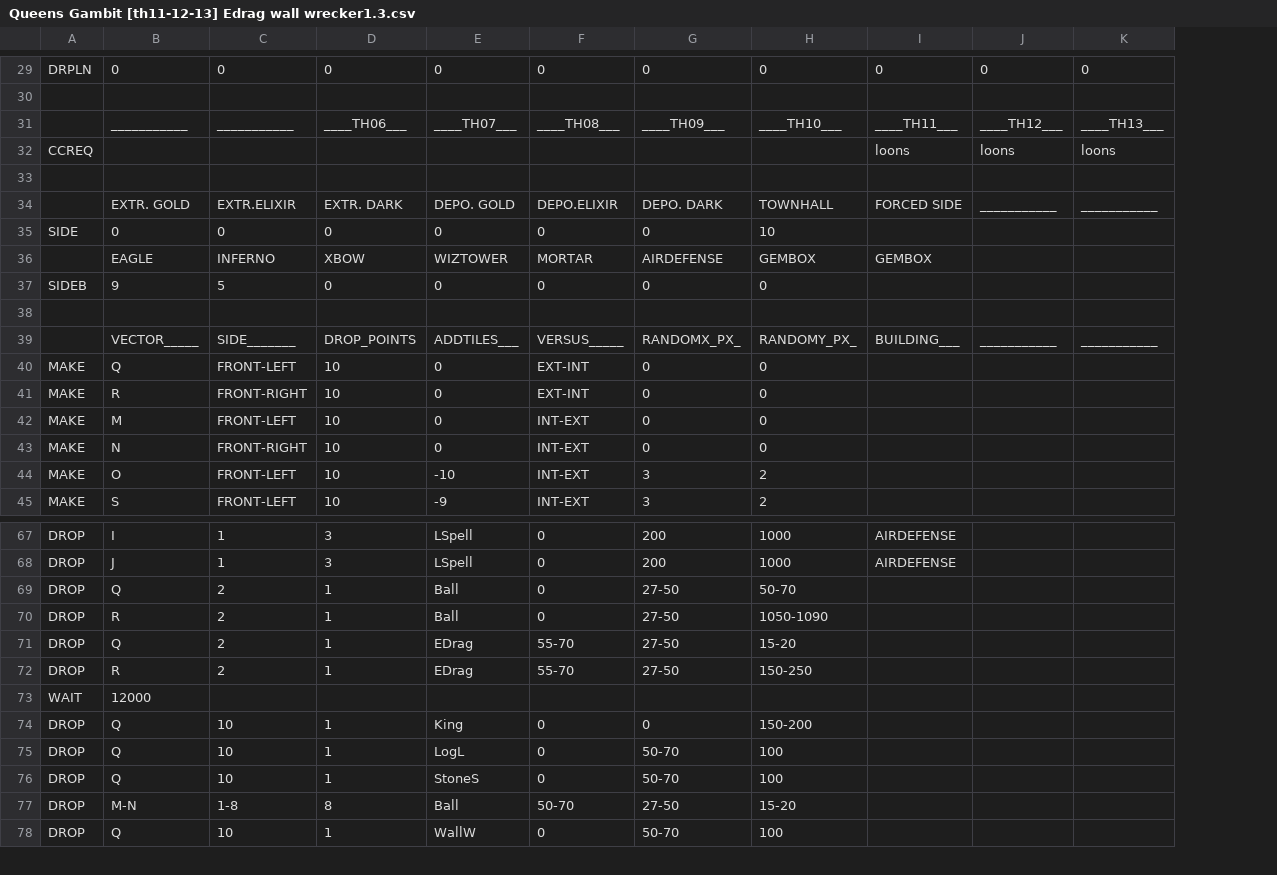
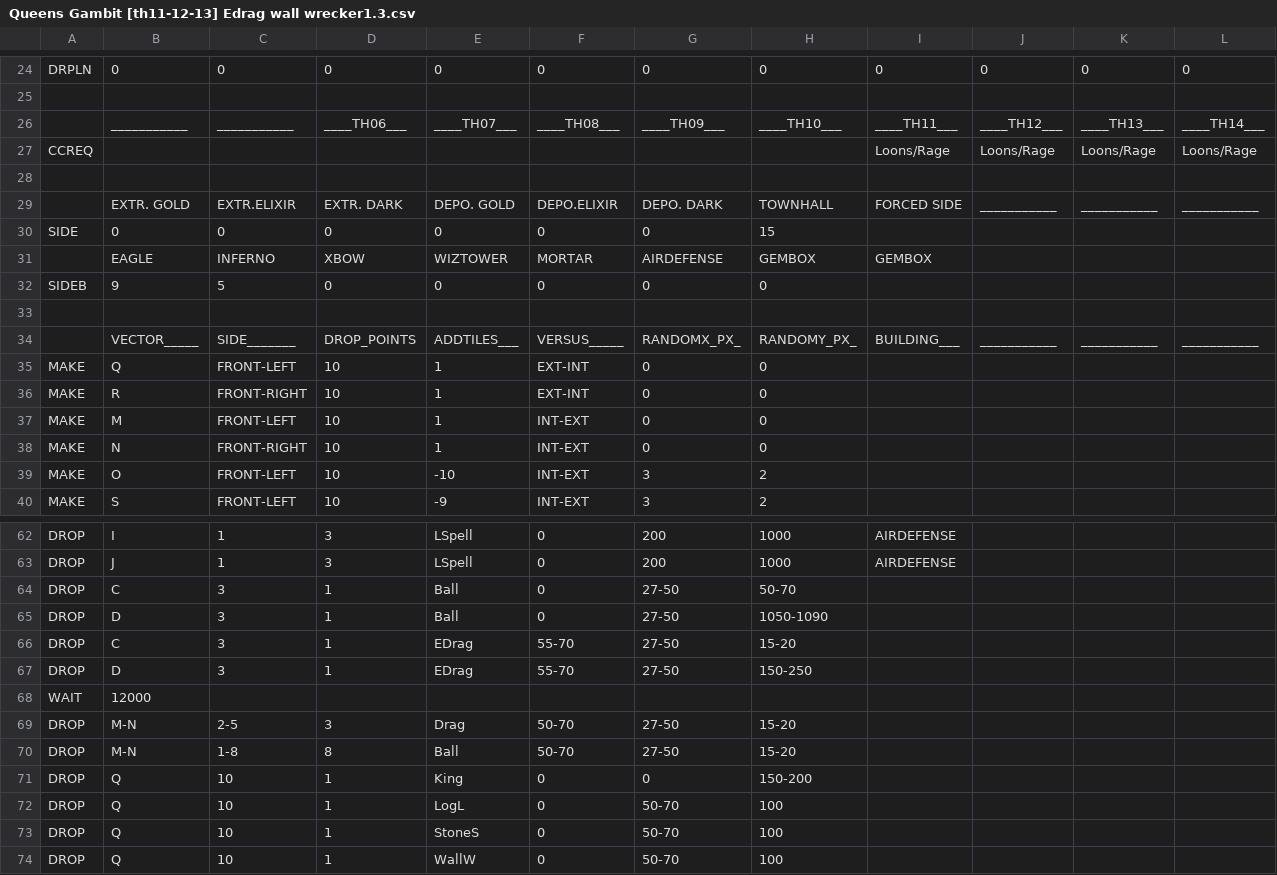
Before and after one commit to xbebenk/MBR_xbebenkMod, a CSV file: CSV/Attack/Queens Gambit [th11-12-13] Edrag wall wrecker1.3.csv, drawn as a sheet; only a part is shown, gaps mark what is left out; addresses are those after the commit; the diff covers the shown part only; the diff names each change by its address in the sheet, - before the commit and + after, or states it on an @@ line.

```diff
--- a/CSV/Attack/Queens Gambit [th11-12-13] Edrag wall wrecker1.3.csv
+++ b/CSV/Attack/Queens Gambit [th11-12-13] Edrag wall wrecker1.3.csv
+column L, rows 24-34: 0 |  | ____TH14___ | Loons/Rage |  | ___________ |  |  |  |  | ___________
-I27: loons
+I27: Loons/Rage
-J27: loons
+J27: Loons/Rage
-K27: loons
+K27: Loons/Rage
-H30: 10
+H30: 15
-E35:E38: 0
+E35:E38: 1
-B64: Q
+B64: C
-C64:C67: 2
+C64:C67: 3
-B65: R
+B65: D
-B66: Q
+B66: C
-B67: R
+B67: D
+row 69: DROP | M-N | 2-5 | 3 | Drag | 50-70 | 27-50 | 15-20
@@ row 77 moved to row 70: DROP @@
```
Also changed, not shown: 1 added row, 5 removed rows, 1 moved row and 16 edited cells elsewhere in this file.
